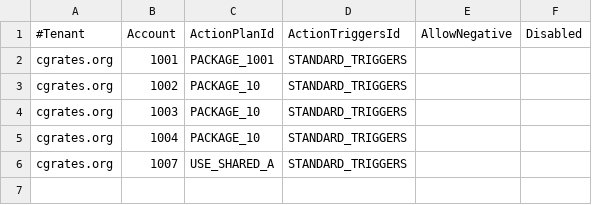
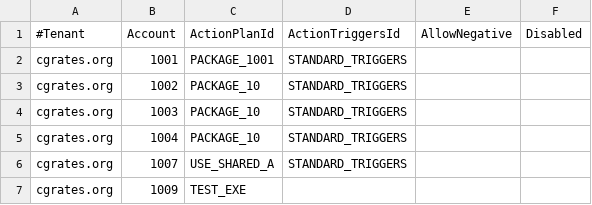
Before and after one commit to cgrates/cgrates, a CSV file: data/tariffplans/tutorial/AccountActions.csv, drawn as a sheet; the diff names each change by its address in the sheet, - before the commit and + after, or states it on an @@ line.

```diff
--- a/data/tariffplans/tutorial/AccountActions.csv
+++ b/data/tariffplans/tutorial/AccountActions.csv
+row 7: cgrates.org | 1009 | TEST_EXE
```
Also changed, not shown: data/tariffplans/tutorial/ActionPlans.csv, data/tariffplans/tutorial/Actions.csv, 5 other files.
